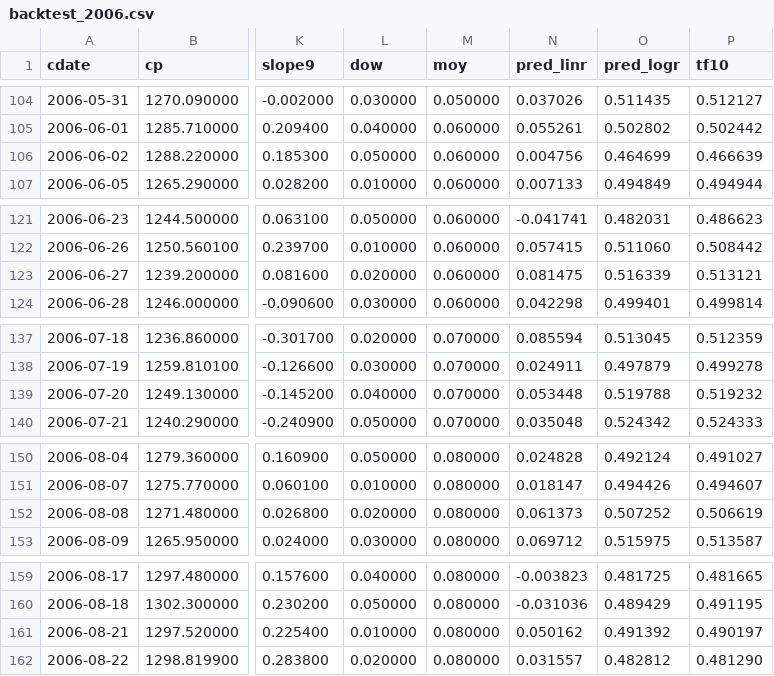
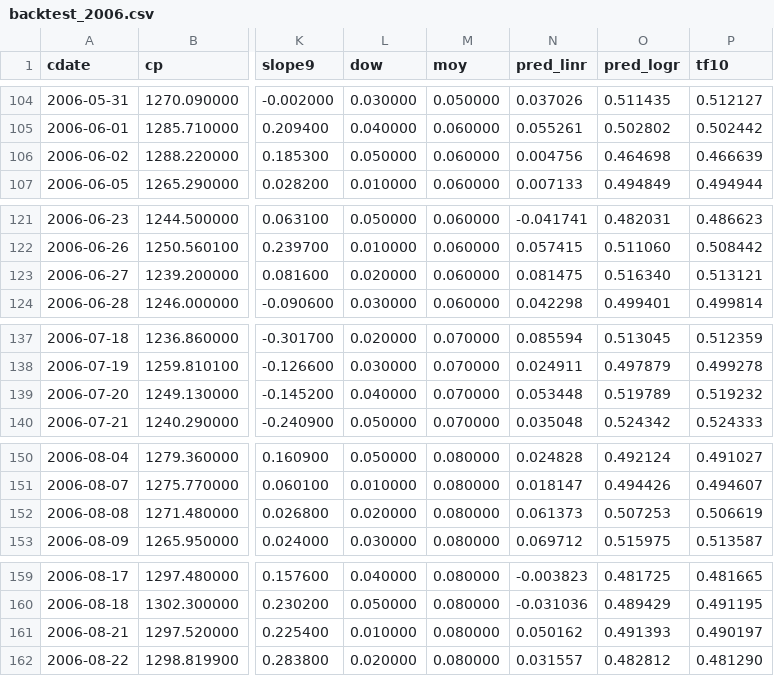
Before and after one commit to danbikle/tf4us, a CSV file: public/csv/backtest_2006.csv, drawn as a sheet; only a part is shown, gaps mark what is left out; the diff covers the shown part only; the diff names each change by its address in the sheet, - before the commit and + after, or states it on an @@ line.

```diff
--- a/public/csv/backtest_2006.csv
+++ b/public/csv/backtest_2006.csv
-O106 (pred_logr): 0.464699
+O106 (pred_logr): 0.464698
-O123 (pred_logr): 0.516339
+O123 (pred_logr): 0.516340
-O139 (pred_logr): 0.519788
+O139 (pred_logr): 0.519789
-O152 (pred_logr): 0.507252
+O152 (pred_logr): 0.507253
-O161 (pred_logr): 0.491392
+O161 (pred_logr): 0.491393
```
Also changed, not shown: 7 edited cells elsewhere in this file, public/csv/backtest_2001.csv, public/csv/backtest_2003.csv, 32 other files.
